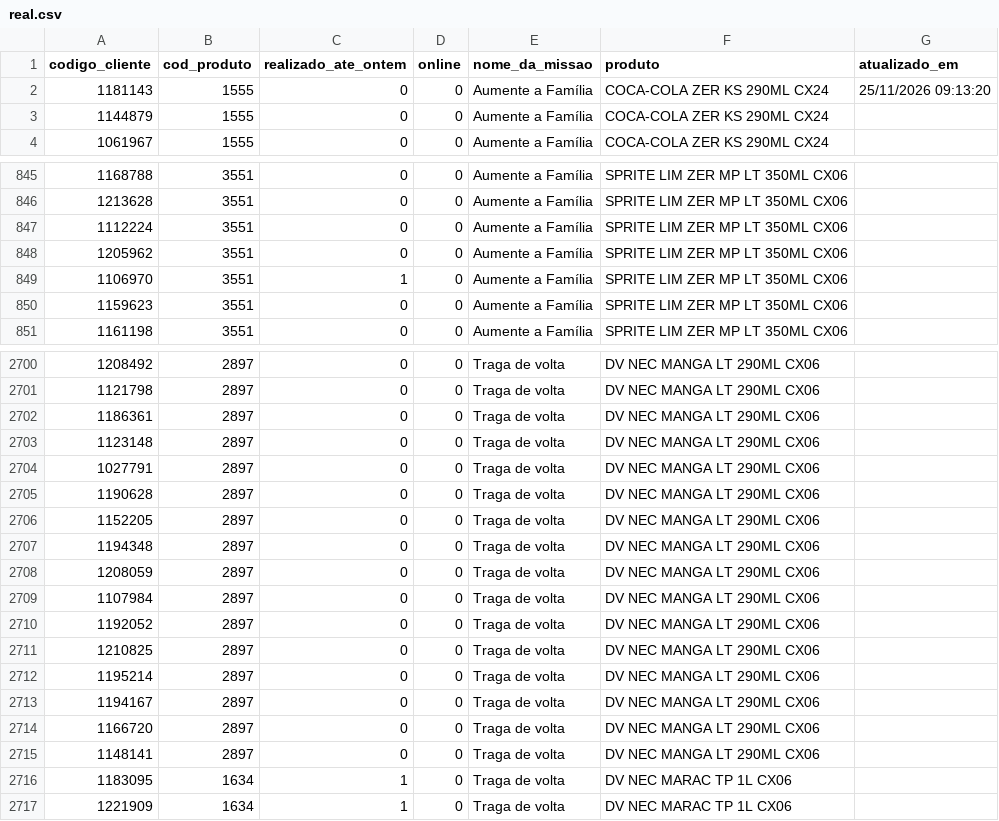
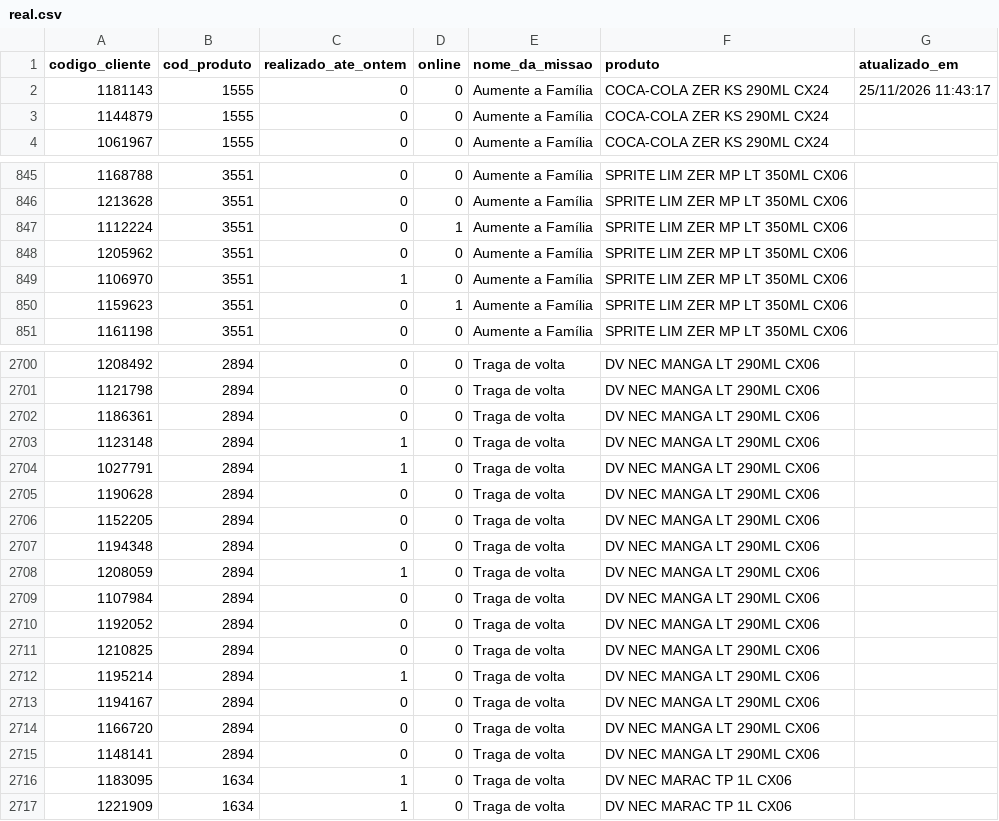
Before and after one commit to jspalheta/missaoguiada, a CSV file: real.csv, drawn as a sheet; only a part is shown, gaps mark what is left out; the diff covers the shown part only.

Commit message:
Realizado 25/11/2026 11:43:17

```diff
--- a/real.csv
+++ b/real.csv
@@ -1,3 +1,3 @@
 codigo_cliente;cod_produto;realizado_ate_ontem;online;nome_da_missao;produto;atualizado_em
-1181143;1555;0;0;Aumente a Família;COCA-COLA ZER KS 290ML CX24;25/11/2026 09:13:20
+1181143;1555;0;0;Aumente a Família;COCA-COLA ZER KS 290ML CX24;25/11/2026 11:43:17
 1144879;1555;0;0;Aumente a Família;COCA-COLA ZER KS 290ML CX24;
@@ -846,6 +846,6 @@ codigo_cliente;cod_produto;realizado_ate_ontem;online;nome_da_missao;produto;atu
 1213628;3551;0;0;Aumente a Família;SPRITE LIM ZER MP LT 350ML CX06;
-1112224;3551;0;0;Aumente a Família;SPRITE LIM ZER MP LT 350ML CX06;
+1112224;3551;0;1;Aumente a Família;SPRITE LIM ZER MP LT 350ML CX06;
 1205962;3551;0;0;Aumente a Família;SPRITE LIM ZER MP LT 350ML CX06;
 1106970;3551;1;0;Aumente a Família;SPRITE LIM ZER MP LT 350ML CX06;
-1159623;3551;0;0;Aumente a Família;SPRITE LIM ZER MP LT 350ML CX06;
+1159623;3551;0;1;Aumente a Família;SPRITE LIM ZER MP LT 350ML CX06;
 1161198;3551;0;0;Aumente a Família;SPRITE LIM ZER MP LT 350ML CX06;
@@ -2700,17 +2700,17 @@ codigo_cliente;cod_produto;realizado_ate_ontem;online;nome_da_missao;produto;atu
-1208492;2897;0;0;Traga de volta;DV NEC MANGA LT 290ML CX06;
-1121798;2897;0;0;Traga de volta;DV NEC MANGA LT 290ML CX06;
-1186361;2897;0;0;Traga de volta;DV NEC MANGA LT 290ML CX06;
-1123148;2897;0;0;Traga de volta;DV NEC MANGA LT 290ML CX06;
-1027791;2897;0;0;Traga de volta;DV NEC MANGA LT 290ML CX06;
-1190628;2897;0;0;Traga de volta;DV NEC MANGA LT 290ML CX06;
-1152205;2897;0;0;Traga de volta;DV NEC MANGA LT 290ML CX06;
-1194348;2897;0;0;Traga de volta;DV NEC MANGA LT 290ML CX06;
-1208059;2897;0;0;Traga de volta;DV NEC MANGA LT 290ML CX06;
-1107984;2897;0;0;Traga de volta;DV NEC MANGA LT 290ML CX06;
-1192052;2897;0;0;Traga de volta;DV NEC MANGA LT 290ML CX06;
-1210825;2897;0;0;Traga de volta;DV NEC MANGA LT 290ML CX06;
-1195214;2897;0;0;Traga de volta;DV NEC MANGA LT 290ML CX06;
-1194167;2897;0;0;Traga de volta;DV NEC MANGA LT 290ML CX06;
-1166720;2897;0;0;Traga de volta;DV NEC MANGA LT 290ML CX06;
-1148141;2897;0;0;Traga de volta;DV NEC MANGA LT 290ML CX06;
+1208492;2894;0;0;Traga de volta;DV NEC MANGA LT 290ML CX06;
+1121798;2894;0;0;Traga de volta;DV NEC MANGA LT 290ML CX06;
+1186361;2894;0;0;Traga de volta;DV NEC MANGA LT 290ML CX06;
+1123148;2894;1;0;Traga de volta;DV NEC MANGA LT 290ML CX06;
+1027791;2894;1;0;Traga de volta;DV NEC MANGA LT 290ML CX06;
+1190628;2894;0;0;Traga de volta;DV NEC MANGA LT 290ML CX06;
+1152205;2894;0;0;Traga de volta;DV NEC MANGA LT 290ML CX06;
+1194348;2894;0;0;Traga de volta;DV NEC MANGA LT 290ML CX06;
+1208059;2894;1;0;Traga de volta;DV NEC MANGA LT 290ML CX06;
+1107984;2894;0;0;Traga de volta;DV NEC MANGA LT 290ML CX06;
+1192052;2894;0;0;Traga de volta;DV NEC MANGA LT 290ML CX06;
+1210825;2894;0;0;Traga de volta;DV NEC MANGA LT 290ML CX06;
+1195214;2894;1;0;Traga de volta;DV NEC MANGA LT 290ML CX06;
+1194167;2894;0;0;Traga de volta;DV NEC MANGA LT 290ML CX06;
+1166720;2894;0;0;Traga de volta;DV NEC MANGA LT 290ML CX06;
+1148141;2894;0;0;Traga de volta;DV NEC MANGA LT 290ML CX06;
 1183095;1634;1;0;Traga de volta;DV NEC MARAC TP 1L CX06;
```
Also changed, not shown: 75 edited cells elsewhere in this file.
